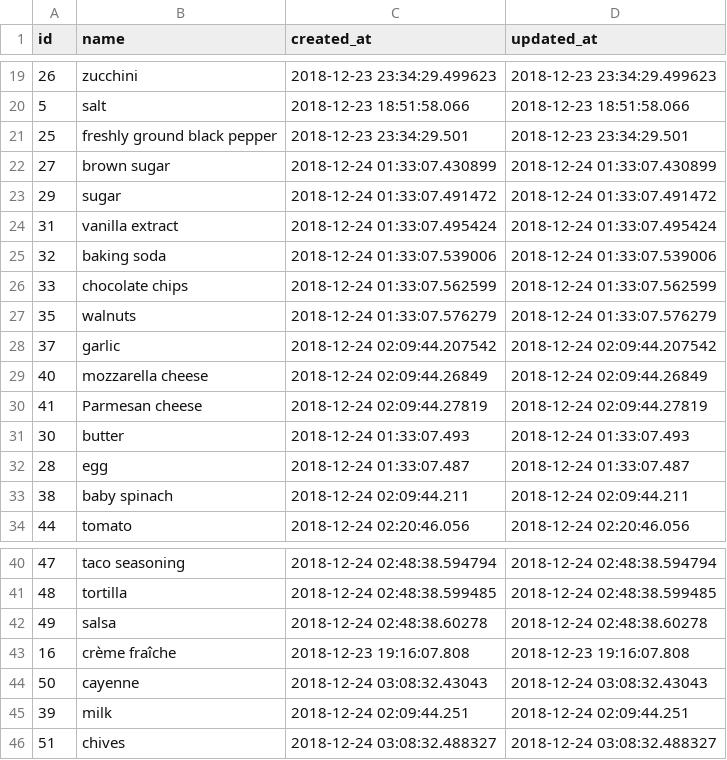
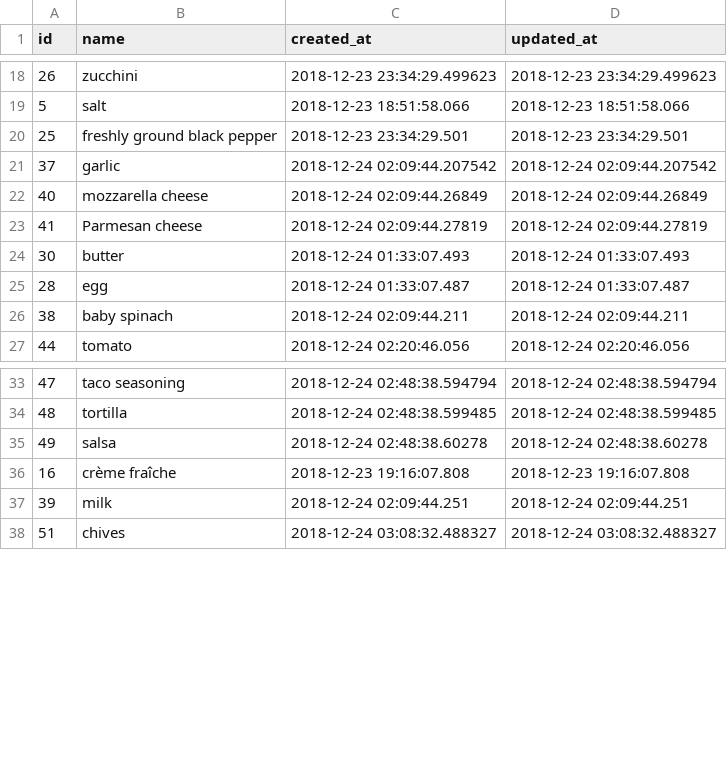
Before and after one commit to philiprlarie/recipes, a CSV file: lib/csv/ingredients.csv, drawn as a sheet; only a part is shown, gaps mark what is left out; the diff covers the shown part only.

```diff
--- a/lib/csv/ingredients.csv
+++ b/lib/csv/ingredients.csv
@@ -21,8 +20,2 @@ id,name,created_at,updated_at
 25,freshly ground black pepper,2018-12-23 23:34:29.501,2018-12-23 23:34:29.501
-27,brown sugar,2018-12-24 01:33:07.430899,2018-12-24 01:33:07.430899
-29,sugar,2018-12-24 01:33:07.491472,2018-12-24 01:33:07.491472
-31,vanilla extract,2018-12-24 01:33:07.495424,2018-12-24 01:33:07.495424
-32,baking soda,2018-12-24 01:33:07.539006,2018-12-24 01:33:07.539006
-33,chocolate chips,2018-12-24 01:33:07.562599,2018-12-24 01:33:07.562599
-35,walnuts,2018-12-24 01:33:07.576279,2018-12-24 01:33:07.576279
 37,garlic,2018-12-24 02:09:44.207542,2018-12-24 02:09:44.207542
@@ -43,3 +36,2 @@ id,name,created_at,updated_at
 16,crème fraîche,2018-12-23 19:16:07.808,2018-12-23 19:16:07.808
-50,cayenne,2018-12-24 03:08:32.43043,2018-12-24 03:08:32.43043
 39,milk,2018-12-24 02:09:44.251,2018-12-24 02:09:44.251
```
Also changed, not shown: 20 added rows and 1 removed row elsewhere in this file, lib/csv/recipe_ingredients.csv, lib/csv/recipes.csv.
